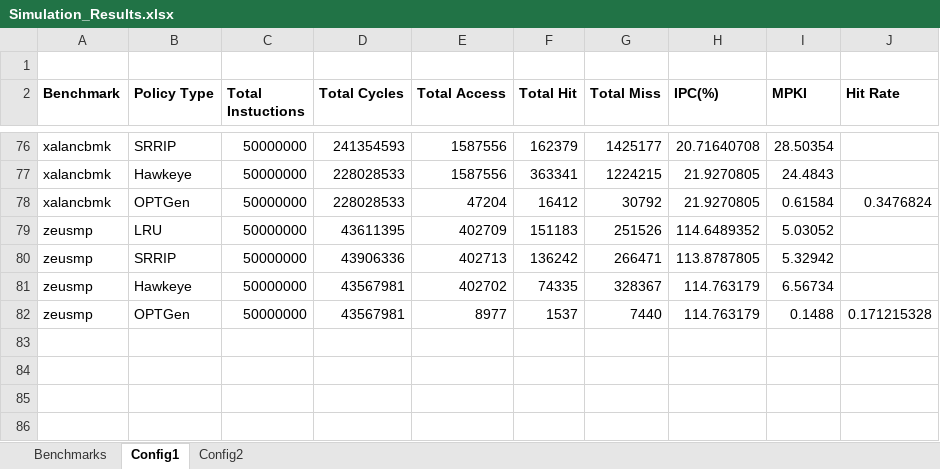
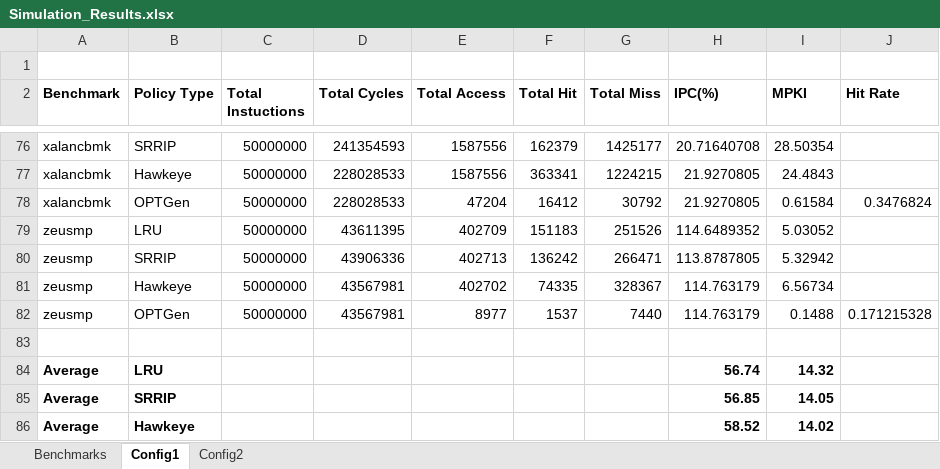
Before and after one commit to hyerania/Belady-Cache-Replacement, an Excel workbook: Reports/Simulation_Results.xlsx, sheet Config1, drawn as a sheet; only a part is shown, gaps mark what is left out; values as stored, in another font and other column widths than the file's, no borders; the diff names each change by its address in the sheet, - before the commit and + after, or states it on an @@ line.

Commit message:
Added average results to simulation

```diff
--- a/Reports/Simulation_Results.xlsx (sheet Config1)
+++ b/Reports/Simulation_Results.xlsx (sheet Config1)
+row 83: (empty)
+row 84: Average | LRU |  |  |  |  |  | 56.74 | 14.32
+row 85: Average | SRRIP |  |  |  |  |  | 56.85 | 14.05
+row 86: Average | Hawkeye |  |  |  |  |  | 58.52 | 14.02
```
Also changed, not shown: sheet Config2.
